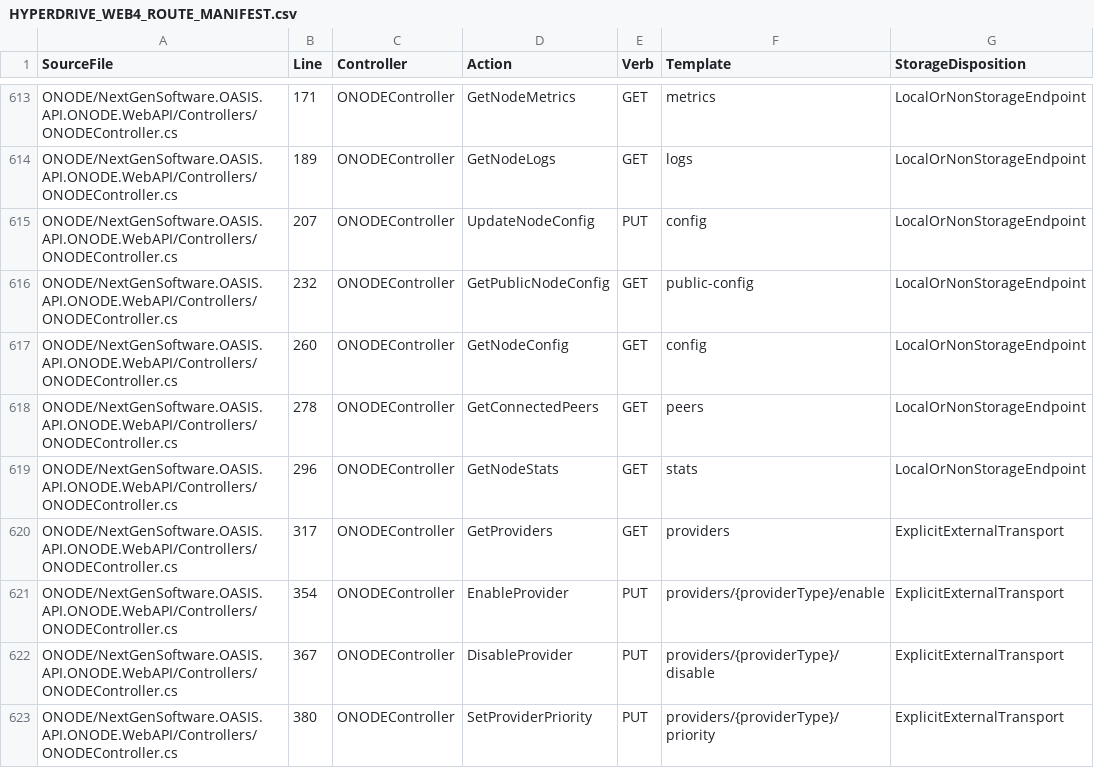
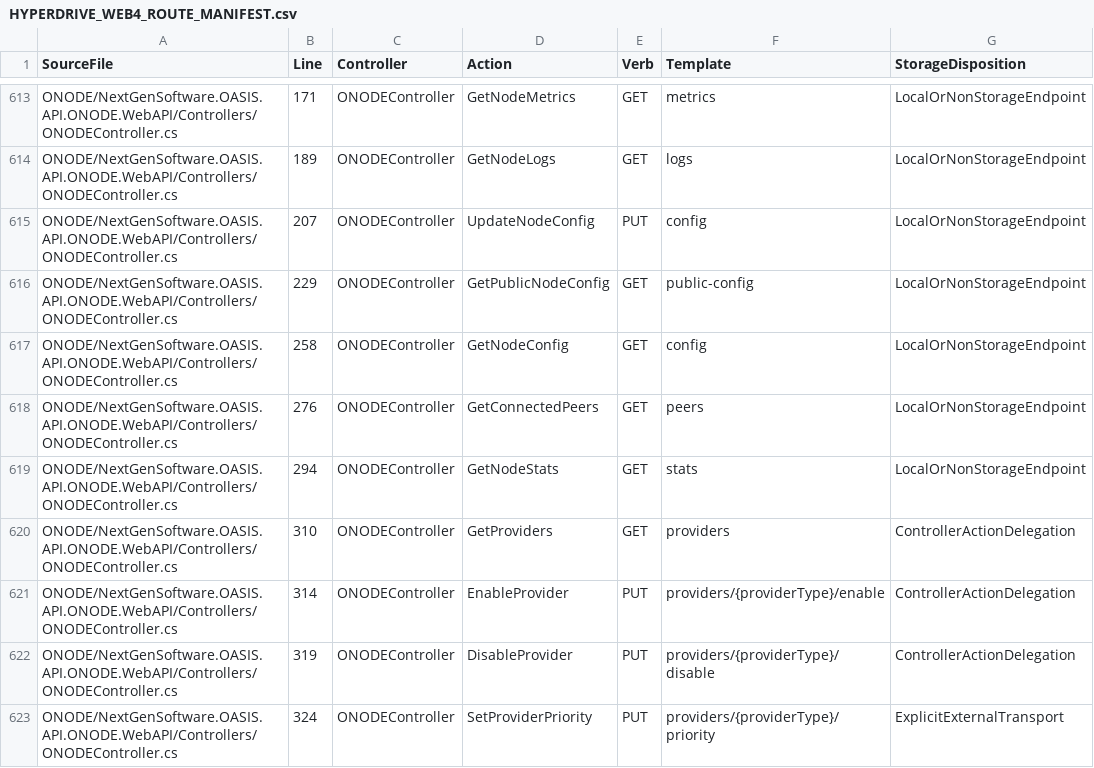
Before and after one commit to NextGenSoftwareUK/OASIS, a CSV file: Docs/WIP/HyperDrive-Providers/HYPERDRIVE_WEB4_ROUTE_MANIFEST.csv, drawn as a sheet; only a part is shown, gaps mark what is left out; the diff covers the shown part only.

Commit message:
Record reviewed async-delegation route inventory

```diff
--- a/Docs/WIP/HyperDrive-Providers/HYPERDRIVE_WEB4_ROUTE_MANIFEST.csv
+++ b/Docs/WIP/HyperDrive-Providers/HYPERDRIVE_WEB4_ROUTE_MANIFEST.csv
@@ -615,9 +615,9 @@
 "ONODE/NextGenSoftware.OASIS.API.ONODE.WebAPI/Controllers/ONODEController.cs","207","ONODEController","UpdateNodeConfig","PUT","config","LocalOrNonStorageEndpoint"
-"ONODE/NextGenSoftware.OASIS.API.ONODE.WebAPI/Controllers/ONODEController.cs","232","ONODEController","GetPublicNodeConfig","GET","public-config","LocalOrNonStorageEndpoint"
-"ONODE/NextGenSoftware.OASIS.API.ONODE.WebAPI/Controllers/ONODEController.cs","260","ONODEController","GetNodeConfig","GET","config","LocalOrNonStorageEndpoint"
-"ONODE/NextGenSoftware.OASIS.API.ONODE.WebAPI/Controllers/ONODEController.cs","278","ONODEController","GetConnectedPeers","GET","peers","LocalOrNonStorageEndpoint"
-"ONODE/NextGenSoftware.OASIS.API.ONODE.WebAPI/Controllers/ONODEController.cs","296","ONODEController","GetNodeStats","GET","stats","LocalOrNonStorageEndpoint"
-"ONODE/NextGenSoftware.OASIS.API.ONODE.WebAPI/Controllers/ONODEController.cs","317","ONODEController","GetProviders","GET","providers","ExplicitExternalTransport"
-"ONODE/NextGenSoftware.OASIS.API.ONODE.WebAPI/Controllers/ONODEController.cs","354","ONODEController","EnableProvider","PUT","providers/{providerType}/enable","ExplicitExternalTransport"
-"ONODE/NextGenSoftware.OASIS.API.ONODE.WebAPI/Controllers/ONODEController.cs","367","ONODEController","DisableProvider","PUT","providers/{providerType}/disable","ExplicitExternalTransport"
-"ONODE/NextGenSoftware.OASIS.API.ONODE.WebAPI/Controllers/ONODEController.cs","380","ONODEController","SetProviderPriority","PUT","providers/{providerType}/priority","ExplicitExternalTransport"
+"ONODE/NextGenSoftware.OASIS.API.ONODE.WebAPI/Controllers/ONODEController.cs","229","ONODEController","GetPublicNodeConfig","GET","public-config","LocalOrNonStorageEndpoint"
+"ONODE/NextGenSoftware.OASIS.API.ONODE.WebAPI/Controllers/ONODEController.cs","258","ONODEController","GetNodeConfig","GET","config","LocalOrNonStorageEndpoint"
+"ONODE/NextGenSoftware.OASIS.API.ONODE.WebAPI/Controllers/ONODEController.cs","276","ONODEController","GetConnectedPeers","GET","peers","LocalOrNonStorageEndpoint"
+"ONODE/NextGenSoftware.OASIS.API.ONODE.WebAPI/Controllers/ONODEController.cs","294","ONODEController","GetNodeStats","GET","stats","LocalOrNonStorageEndpoint"
+"ONODE/NextGenSoftware.OASIS.API.ONODE.WebAPI/Controllers/ONODEController.cs","310","ONODEController","GetProviders","GET","providers","ControllerActionDelegation"
+"ONODE/NextGenSoftware.OASIS.API.ONODE.WebAPI/Controllers/ONODEController.cs","314","ONODEController","EnableProvider","PUT","providers/{providerType}/enable","ControllerActionDelegation"
+"ONODE/NextGenSoftware.OASIS.API.ONODE.WebAPI/Controllers/ONODEController.cs","319","ONODEController","DisableProvider","PUT","providers/{providerType}/disable","ControllerActionDelegation"
+"ONODE/NextGenSoftware.OASIS.API.ONODE.WebAPI/Controllers/ONODEController.cs","324","ONODEController","SetProviderPriority","PUT","providers/{providerType}/priority","ExplicitExternalTransport"
```
Also changed, not shown: 10 edited cells elsewhere in this file.
